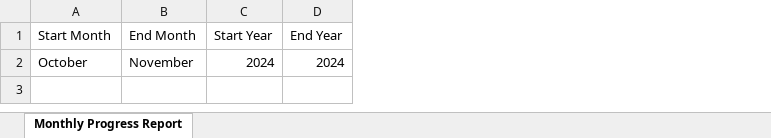
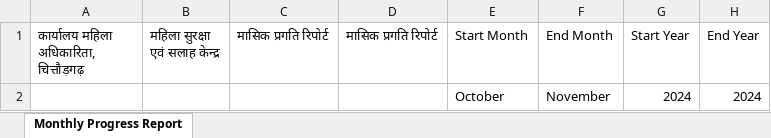
Before and after one commit to WomenEmpowermentChittorgarh/WomenEmpowerment, an Excel workbook: downloads/Monthly_Progress_Report.xlsx, sheet Monthly Progress Report, drawn as a sheet; only a part is shown; values as stored, in another font and other column widths than the file's, no borders; the diff names each change by its address in the sheet, - before the commit and + after, or states it on an @@ line.

Commit message:
excel

```diff
--- a/downloads/Monthly_Progress_Report.xlsx (sheet Monthly Progress Report)
+++ b/downloads/Monthly_Progress_Report.xlsx (sheet Monthly Progress Report)
+column A, row 1: कार्यालय महिला अधिकारिता, चित्तौड़गढ़
+column B (महिला सुरक्षा एवं सलाह केन्द्र), empty
+column C (मासिक प्रगति रिपोर्ट), empty
+column D (मासिक प्रगति रिपोर्ट), empty
```
